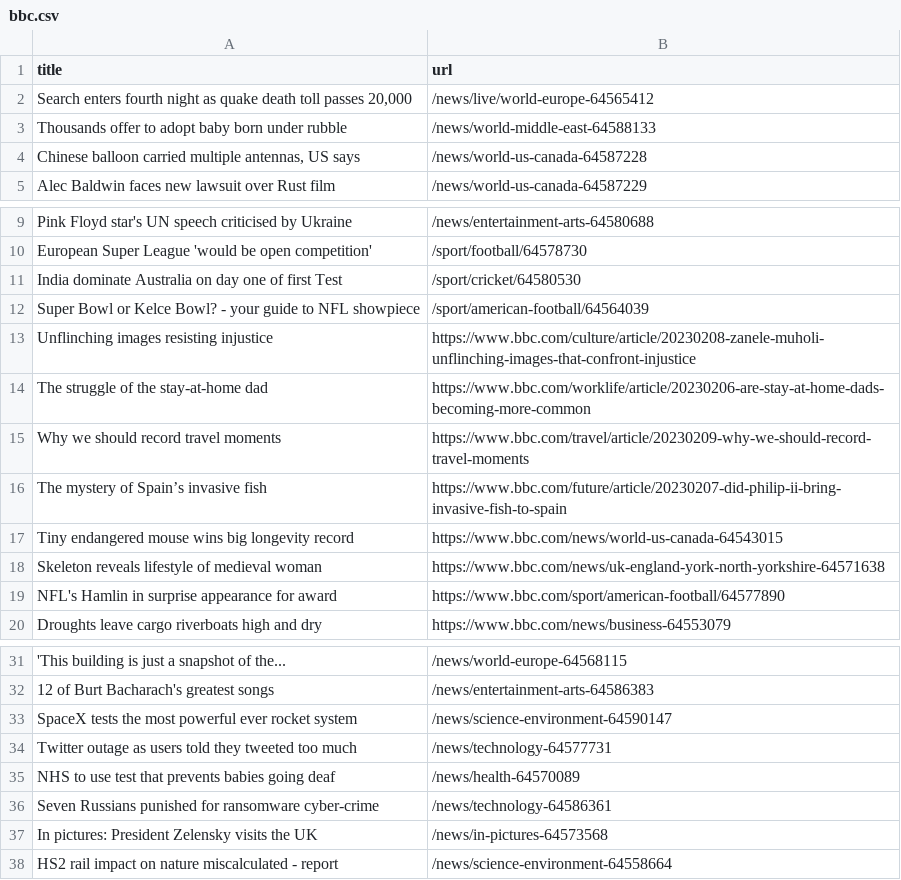
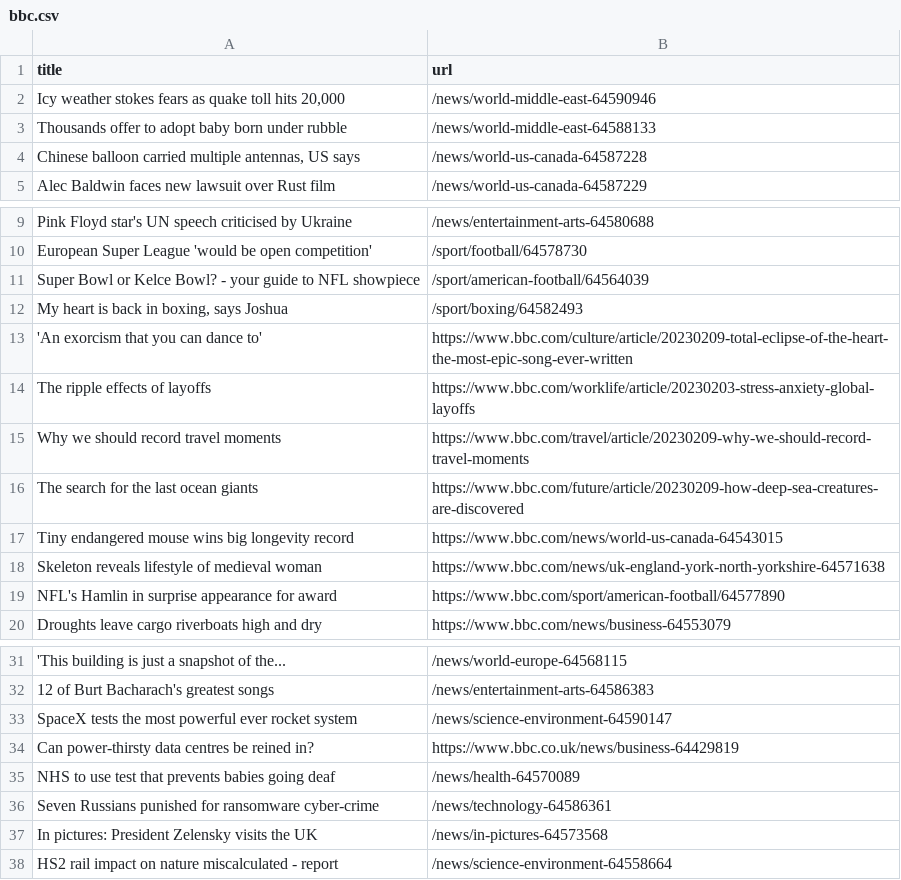
Before and after one commit to ramanshreya/automatic-scraper, a CSV file: bbc.csv, drawn as a sheet; only a part is shown, gaps mark what is left out; removed rows and columns are numbered as before the commit, all else as after; the diff names each change by its address in the sheet, - before the commit and + after, or states it on an @@ line.

```diff
--- a/bbc.csv
+++ b/bbc.csv
-row 2: Search enters fourth night as quake death toll passes 20,000 | /news/live/world-europe-64565412
+row 2: Icy weather stokes fears as quake toll hits 20,000 | /news/world-middle-east-64590946
-row 11: India dominate Australia on day one of first Test | /sport/cricket/64580530
-row 13: Unflinching images resisting injustice | https://www.bbc.com/culture/article/20230208-zanele-muholi-unflinching-images-that-confront-injustice
-row 14: The struggle of the stay-at-home dad | https://www.bbc.com/worklife/article/20230206-are-stay-at-home-dads-becoming-more-common
+row 12: My heart is back in boxing, says Joshua | /sport/boxing/64582493
+row 13: 'An exorcism that you can dance to' | https://www.bbc.com/culture/article/20230209-total-eclipse-of-the-heart-the-most-epic-song-ever-written
+row 14: The ripple effects of layoffs | https://www.bbc.com/worklife/article/20230203-stress-anxiety-global-layoffs
-row 16: The mystery of Spain’s invasive fish | https://www.bbc.com/future/article/20230207-did-philip-ii-bring-invasive-fish-to-spain
+row 16: The search for the last ocean giants | https://www.bbc.com/future/article/20230209-how-deep-sea-creatures-are-discovered
-row 34: Twitter outage as users told they tweeted too much | /news/technology-64577731
+row 34: Can power-thirsty data centres be reined in? | https://www.bbc.co.uk/news/business-64429819
```
